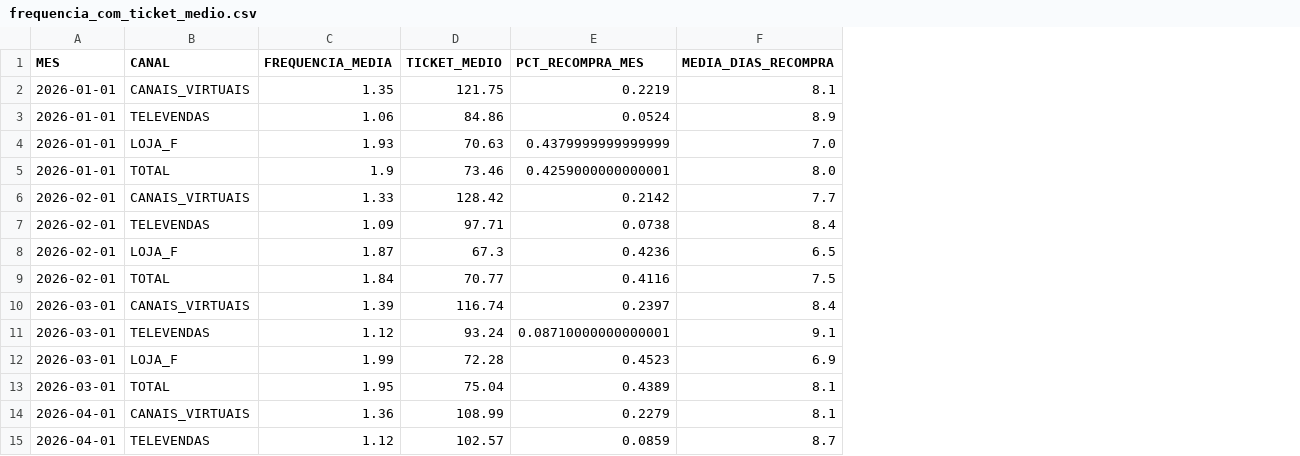
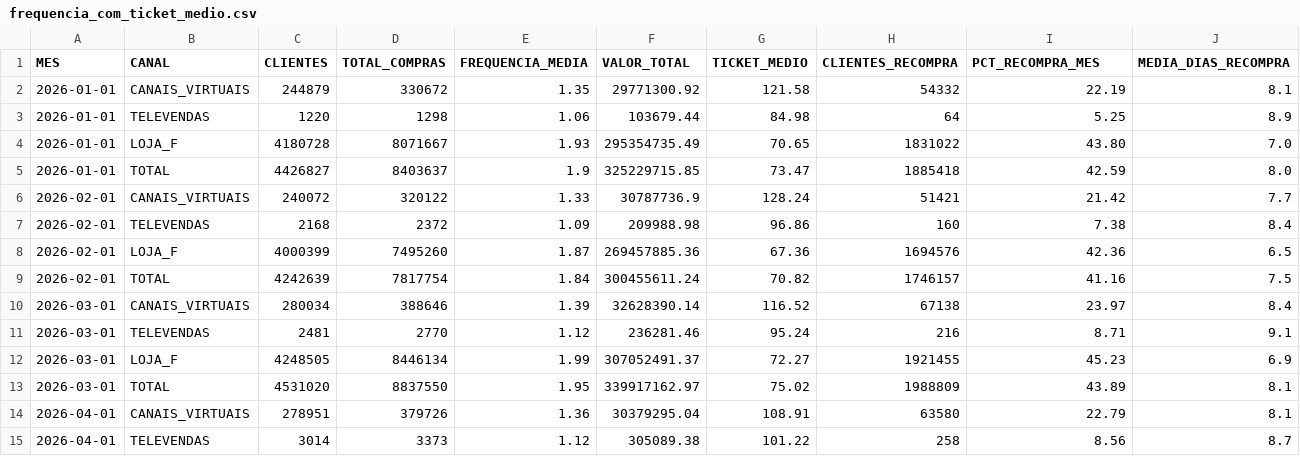
Before and after one commit to fsjplandados/crm-painel, a CSV file: Arquivos Jun-2026/frequencia_com_ticket_medio.csv, drawn as a sheet; only a part is shown; addresses are those after the commit; the diff covers the shown part only; the diff names each change by its address in the sheet, - before the commit and + after, or states it on an @@ line.

Commit message:
Update frequencia_com_ticket_medio.csv with v2 data (Jun+Jul, extra columns)

```diff
--- a/Arquivos Jun-2026/frequencia_com_ticket_medio.csv
+++ b/Arquivos Jun-2026/frequencia_com_ticket_medio.csv
+column C (CLIENTES), rows 2-15: 244879 | 1220 | 4180728 | 4426827 | 240072 | 2168 | 4000399 | 4242639 | 280034 | 2481 | 4248505 | 4531020 | 278951 | 3014
+column D (TOTAL_COMPRAS), rows 2-15: 330672 | 1298 | 8071667 | 8403637 | 320122 | 2372 | 7495260 | 7817754 | 388646 | 2770 | 8446134 | 8837550 | 379726 | 3373
+column F (VALOR_TOTAL), rows 2-15: 29771300.92 | 103679.44 | 295354735.49 | 325229715.85 | 30787736.9 | 209988.98 | 269457885.36 | 300455611.24 | 32628390.14 | 236281.46 | 307052491.37 | 339917162.97 | 30379295.04 | 305089.38
+column H (CLIENTES_RECOMPRA), rows 2-15: 54332 | 64 | 1831022 | 1885418 | 51421 | 160 | 1694576 | 1746157 | 67138 | 216 | 1921455 | 1988809 | 63580 | 258
-G2 (TICKET_MEDIO): 121.75
+G2 (TICKET_MEDIO): 121.58
-I2 (PCT_RECOMPRA_MES): 0.2219
+I2 (PCT_RECOMPRA_MES): 22.19
-G3 (TICKET_MEDIO): 84.86
+G3 (TICKET_MEDIO): 84.98
-I3 (PCT_RECOMPRA_MES): 0.0524
+I3 (PCT_RECOMPRA_MES): 5.25
-G4 (TICKET_MEDIO): 70.63
+G4 (TICKET_MEDIO): 70.65
-I4 (PCT_RECOMPRA_MES): 0.4379999999999999
+I4 (PCT_RECOMPRA_MES): 43.80
-G5 (TICKET_MEDIO): 73.46
+G5 (TICKET_MEDIO): 73.47
-I5 (PCT_RECOMPRA_MES): 0.4259000000000001
+I5 (PCT_RECOMPRA_MES): 42.59
-G6 (TICKET_MEDIO): 128.42
+G6 (TICKET_MEDIO): 128.24
-I6 (PCT_RECOMPRA_MES): 0.2142
+I6 (PCT_RECOMPRA_MES): 21.42
-G7 (TICKET_MEDIO): 97.71
+G7 (TICKET_MEDIO): 96.86
-I7 (PCT_RECOMPRA_MES): 0.0738
+I7 (PCT_RECOMPRA_MES): 7.38
-G8 (TICKET_MEDIO): 67.3
+G8 (TICKET_MEDIO): 67.36
-I8 (PCT_RECOMPRA_MES): 0.4236
+I8 (PCT_RECOMPRA_MES): 42.36
-G9 (TICKET_MEDIO): 70.77
+G9 (TICKET_MEDIO): 70.82
-I9 (PCT_RECOMPRA_MES): 0.4116
+I9 (PCT_RECOMPRA_MES): 41.16
-G10 (TICKET_MEDIO): 116.74
+G10 (TICKET_MEDIO): 116.52
-I10 (PCT_RECOMPRA_MES): 0.2397
+I10 (PCT_RECOMPRA_MES): 23.97
-G11 (TICKET_MEDIO): 93.24
+G11 (TICKET_MEDIO): 95.24
-I11 (PCT_RECOMPRA_MES): 0.08710000000000001
+I11 (PCT_RECOMPRA_MES): 8.71
-G12 (TICKET_MEDIO): 72.28
+G12 (TICKET_MEDIO): 72.27
-I12 (PCT_RECOMPRA_MES): 0.4523
+I12 (PCT_RECOMPRA_MES): 45.23
-G13 (TICKET_MEDIO): 75.04
+G13 (TICKET_MEDIO): 75.02
-I13 (PCT_RECOMPRA_MES): 0.4389
+I13 (PCT_RECOMPRA_MES): 43.89
-G14 (TICKET_MEDIO): 108.99
+G14 (TICKET_MEDIO): 108.91
-I14 (PCT_RECOMPRA_MES): 0.2279
+I14 (PCT_RECOMPRA_MES): 22.79
-G15 (TICKET_MEDIO): 102.57
+G15 (TICKET_MEDIO): 101.22
-I15 (PCT_RECOMPRA_MES): 0.0859
+I15 (PCT_RECOMPRA_MES): 8.56
```
Also changed, not shown: 4 added rows and 28 edited cells elsewhere in this file, 2 other files.
